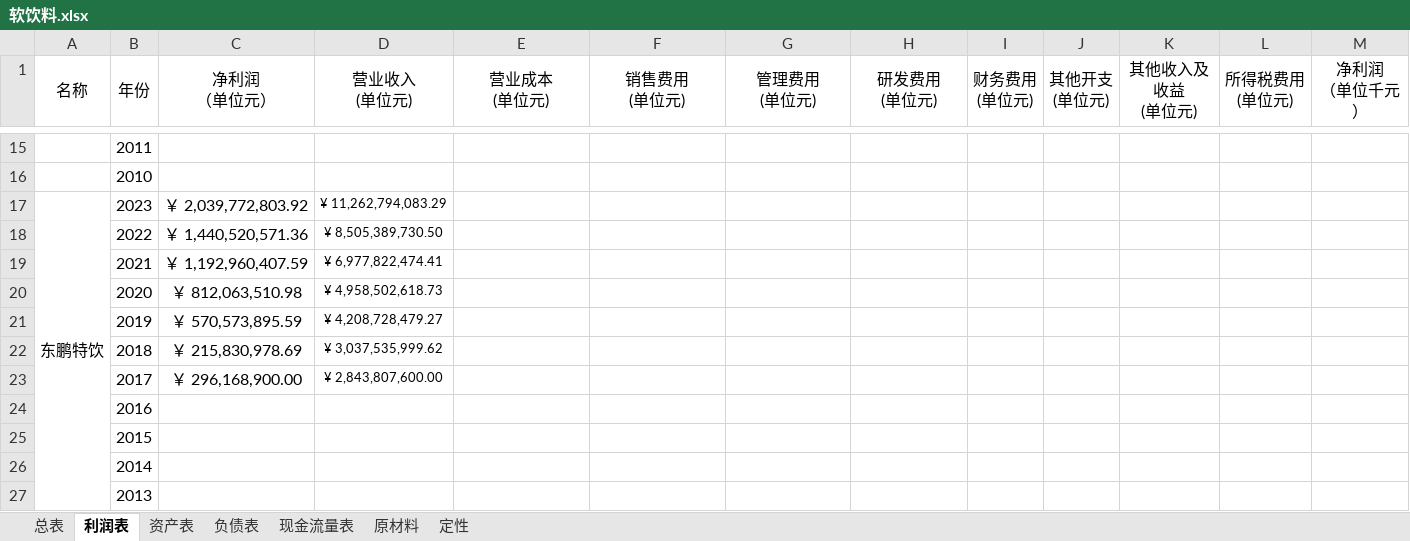
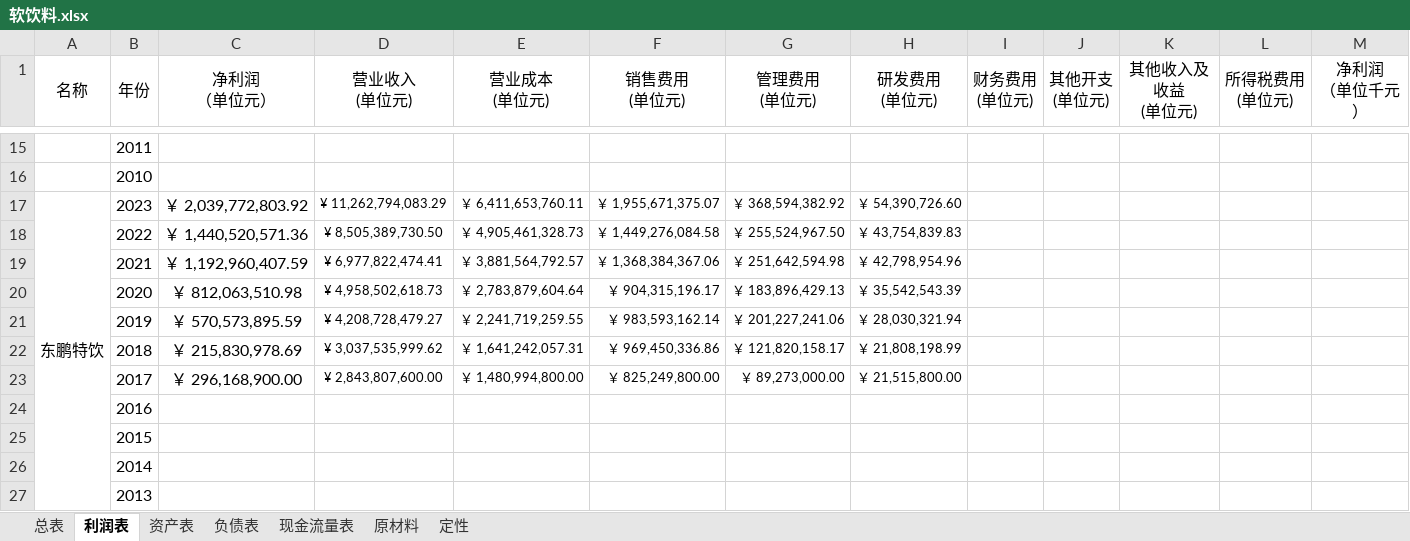
Before and after one commit to leaves-27/finance, an Excel workbook: 行业/食品饮料/软饮料/软饮料.xlsx, sheet 利润表, drawn as a sheet; only a part is shown, gaps mark what is left out; values as stored, in another font and other column widths than the file's, no borders; removed rows and columns are numbered as before the commit, all else as after; rows hold the shown columns only; the diff names each change by its address in the sheet, - before the commit and + after, or states it on an @@ line.

```diff
--- a/行业/食品饮料/软饮料/软饮料.xlsx (sheet 利润表)
+++ b/行业/食品饮料/软饮料/软饮料.xlsx (sheet 利润表)
-E17 (营业成本 (单位元)): (empty)
+E17 (营业成本 (单位元)): ￥ 6,411,653,760.11
-F17 (销售费用 (单位元)): (empty)
+F17 (销售费用 (单位元)): ￥ 1,955,671,375.07
-G17 (管理费用 (单位元)): (empty)
+G17 (管理费用 (单位元)): ￥ 368,594,382.92
-H17 (研发费用 (单位元)): (empty)
+H17 (研发费用 (单位元)): ￥ 54,390,726.60
-row 18:  | 2022 | ￥ 1,440,520,571.36 | ¥ 8,505,389,730.50
-row 19:  | 2021 | ￥ 1,192,960,407.59 | ¥ 6,977,822,474.41
-row 20:  | 2020 | ￥ 812,063,510.98 | ¥ 4,958,502,618.73
-row 21:  | 2019 | ￥ 570,573,895.59 | ¥ 4,208,728,479.27
-row 22:  | 2018 | ￥ 215,830,978.69 | ¥ 3,037,535,999.62
-row 23:  | 2017 | ￥ 296,168,900.00 | ¥ 2,843,807,600.00
+row 18:  | 2022 | ￥ 1,440,520,571.36 | ¥ 8,505,389,730.50 | ￥ 4,905,461,328.73 | ￥ 1,449,276,084.58 | ￥ 255,524,967.50 | ￥ 43,754,839.83
+row 19:  | 2021 | ￥ 1,192,960,407.59 | ¥ 6,977,822,474.41 | ￥ 3,881,564,792.57 | ￥ 1,368,384,367.06 | ￥ 251,642,594.98 | ￥ 42,798,954.96
+row 20:  | 2020 | ￥ 812,063,510.98 | ¥ 4,958,502,618.73 | ￥ 2,783,879,604.64 | ￥ 904,315,196.17 | ￥ 183,896,429.13 | ￥ 35,542,543.39
+row 21:  | 2019 | ￥ 570,573,895.59 | ¥ 4,208,728,479.27 | ￥ 2,241,719,259.55 | ￥ 983,593,162.14 | ￥ 201,227,241.06 | ￥ 28,030,321.94
+row 22:  | 2018 | ￥ 215,830,978.69 | ¥ 3,037,535,999.62 | ￥ 1,641,242,057.31 | ￥ 969,450,336.86 | ￥ 121,820,158.17 | ￥ 21,808,198.99
+row 23:  | 2017 | ￥ 296,168,900.00 | ¥ 2,843,807,600.00 | ￥ 1,480,994,800.00 | ￥ 825,249,800.00 | ￥ 89,273,000.00 | ￥ 21,515,800.00
```
Also changed, not shown: sheet 总表, formulas that keep their value, 行业/食品饮料/调味品/调味品.xlsx, 9 other files.
